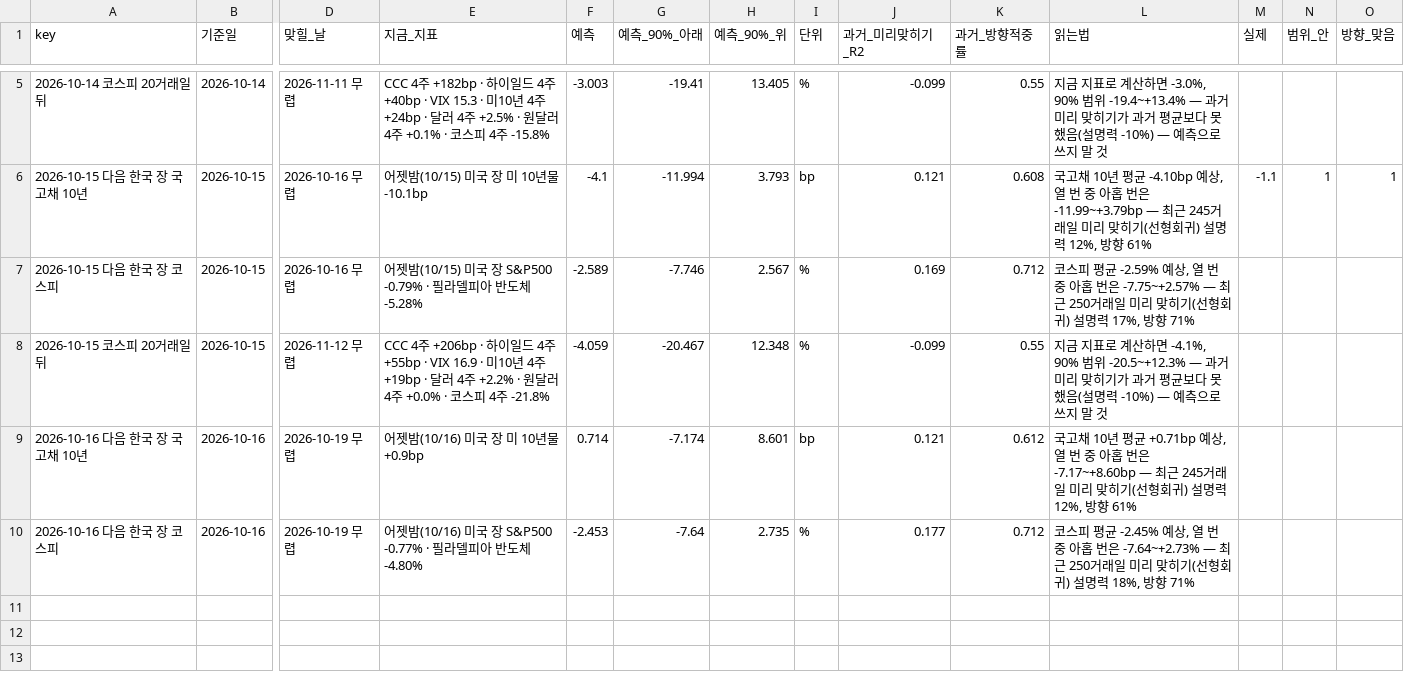
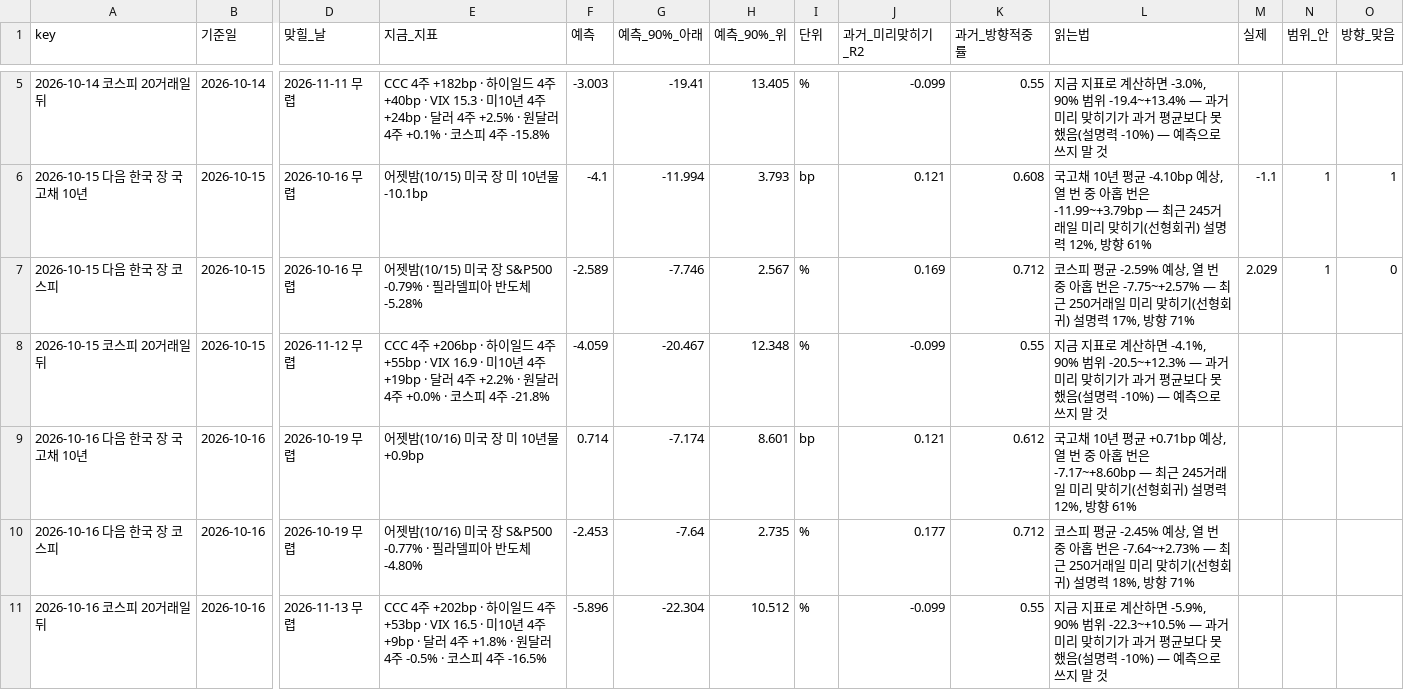
Before and after one commit to hshs9413-gif/narrative-tracker, a CSV file: docs/data/forecast_log.csv, drawn as a sheet; only a part is shown, gaps mark what is left out; rows hold the shown columns only; the diff names each change by its address in the sheet, - before the commit and + after, or states it on an @@ line.

```diff
--- a/docs/data/forecast_log.csv
+++ b/docs/data/forecast_log.csv
-M7 (실제): (empty)
+M7 (실제): 2.029
-N7 (범위_안): (empty)
+N7 (범위_안): 1
-O7 (방향_맞음): (empty)
+O7 (방향_맞음): 0
+row 11: 2026-10-16 코스피 20거래일 뒤 | 2026-10-16 | 2026-11-13 무렵 | CCC 4주 +202bp · 하이일드 4주 +53bp · VIX 16.5 · 미10년 4주 +9bp · 달러 4주 +1.8% · 원달러 4주 -0.5% · 코스피 4주 -16.5% | -5.896 | -22.304 | 10.512 | % | -0.099 | 0.55 | 지금 지표로 계산하면 -5.9%, 90% 범위 -22.3~+10.5% — 과거 미리 맞히기가 과거 평균보다 못했음(설명력 -10%) — 예측으로 쓰지 말 것
```
Also changed, not shown: docs/data/attention.csv, docs/data/overnight_us.csv, 8 other files.
